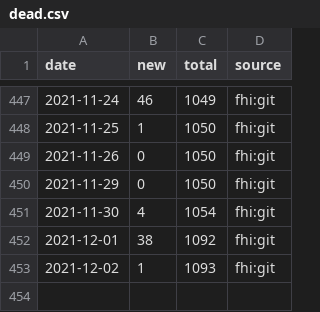
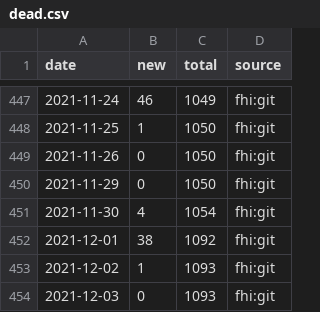
Before and after one commit to frefrik/covid19norge-data, a CSV file: data/dead.csv, drawn as a sheet; only a part is shown, gaps mark what is left out.

```diff
--- a/data/dead.csv
+++ b/data/dead.csv
@@ -453 +453,2 @@ date,new,total,source
 2021-12-02,1,1093,fhi:git
+2021-12-03,0,1093,fhi:git
```
Also changed, not shown: data/confirmed.csv, data/tested_lab.csv, 7 other files.
